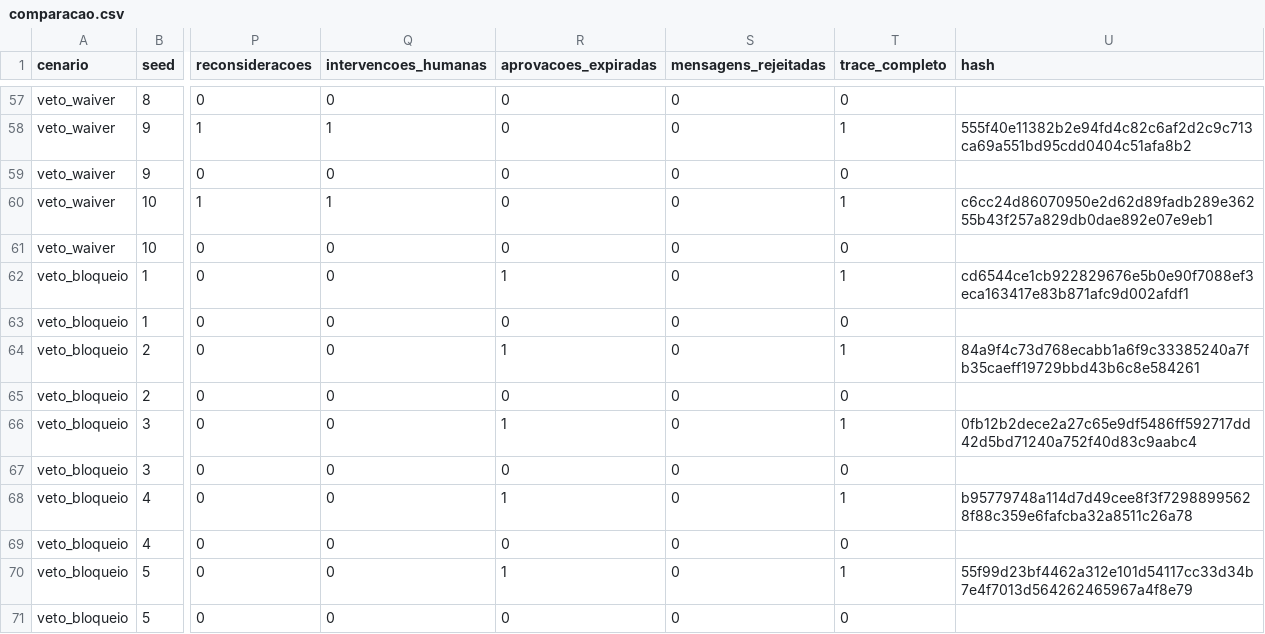
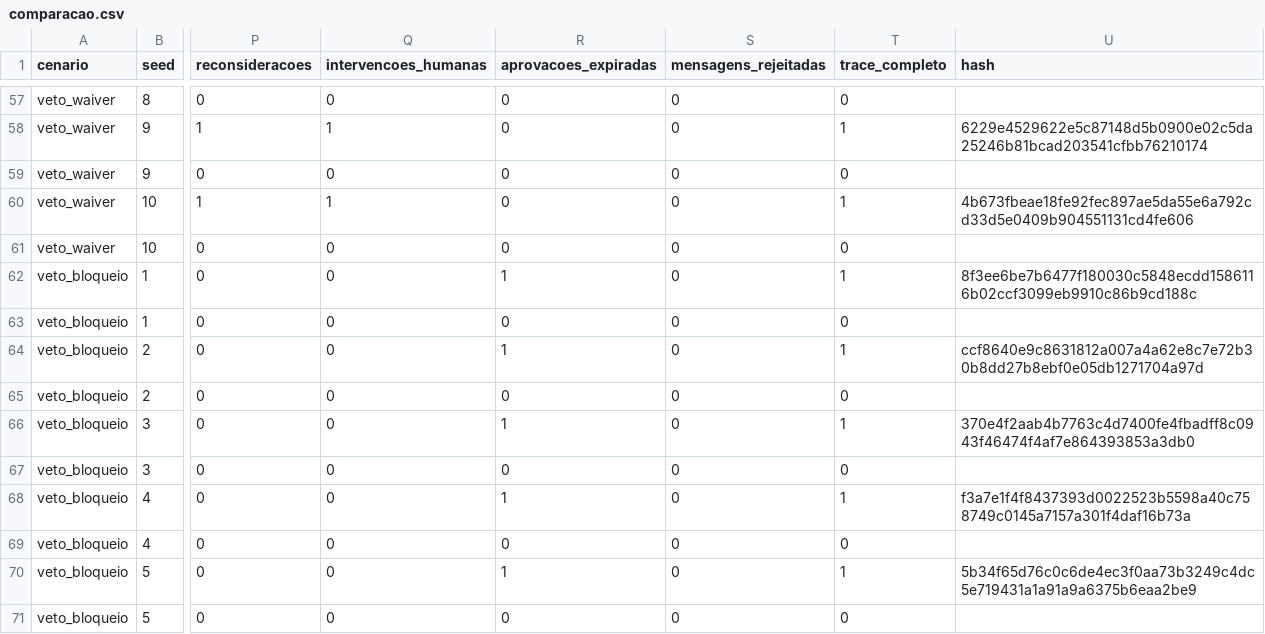
Before and after one commit to danrley-ribeiro/fin-dept-multiagents-project, a CSV file: docs/dsm3/resultados/comparacao.csv, drawn as a sheet; only a part is shown, gaps mark what is left out; the diff covers the shown part only; the diff names each change by its address in the sheet, - before the commit and + after, or states it on an @@ line.

```diff
--- a/docs/dsm3/resultados/comparacao.csv
+++ b/docs/dsm3/resultados/comparacao.csv
-U58 (hash): 555f40e11382b2e94fd4c82c6af2d2c9c713ca69a551bd95cdd0404c51afa8b2
+U58 (hash): 6229e4529622e5c87148d5b0900e02c5da25246b81bcad203541cfbb76210174
-U60 (hash): c6cc24d86070950e2d62d89fadb289e36255b43f257a829db0dae892e07e9eb1
+U60 (hash): 4b673fbeae18fe92fec897ae5da55e6a792cd33d5e0409b904551131cd4fe606
-U62 (hash): cd6544ce1cb922829676e5b0e90f7088ef3eca163417e83b871afc9d002afdf1
+U62 (hash): 8f3ee6be7b6477f180030c5848ecdd1586116b02ccf3099eb9910c86b9cd188c
-U64 (hash): 84a9f4c73d768ecabb1a6f9c33385240a7fb35caeff19729bbd43b6c8e584261
+U64 (hash): ccf8640e9c8631812a007a4a62e8c7e72b30b8dd27b8ebf0e05db1271704a97d
-U66 (hash): 0fb12b2dece2a27c65e9df5486ff592717dd42d5bd71240a752f40d83c9aabc4
+U66 (hash): 370e4f2aab4b7763c4d7400fe4fbadff8c0943f46474f4af7e864393853a3db0
-U68 (hash): b95779748a114d7d49cee8f3f72988995628f88c359e6fafcba32a8511c26a78
+U68 (hash): f3a7e1f4f8437393d0022523b5598a40c758749c0145a7157a301f4daf16b73a
-U70 (hash): 55f99d23bf4462a312e101d54117cc33d34b7e4f7013d564262465967a4f8e79
+U70 (hash): 5b34f65d76c0c6de4ec3f0aa73b3249c4dc5e719431a1a91a9a6375b6eaa2be9
```
Also changed, not shown: 133 edited cells elsewhere in this file, 47 other files.
